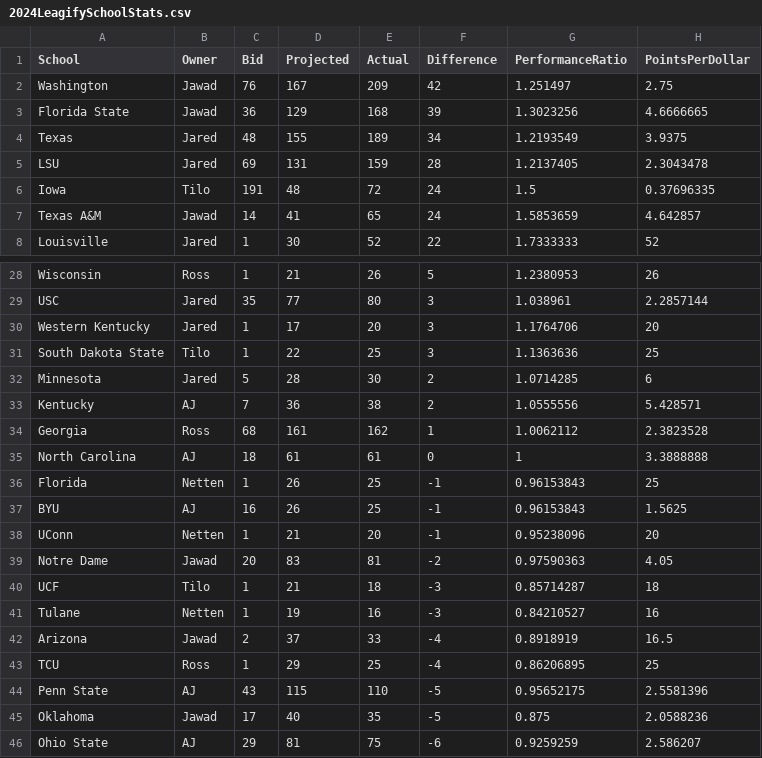
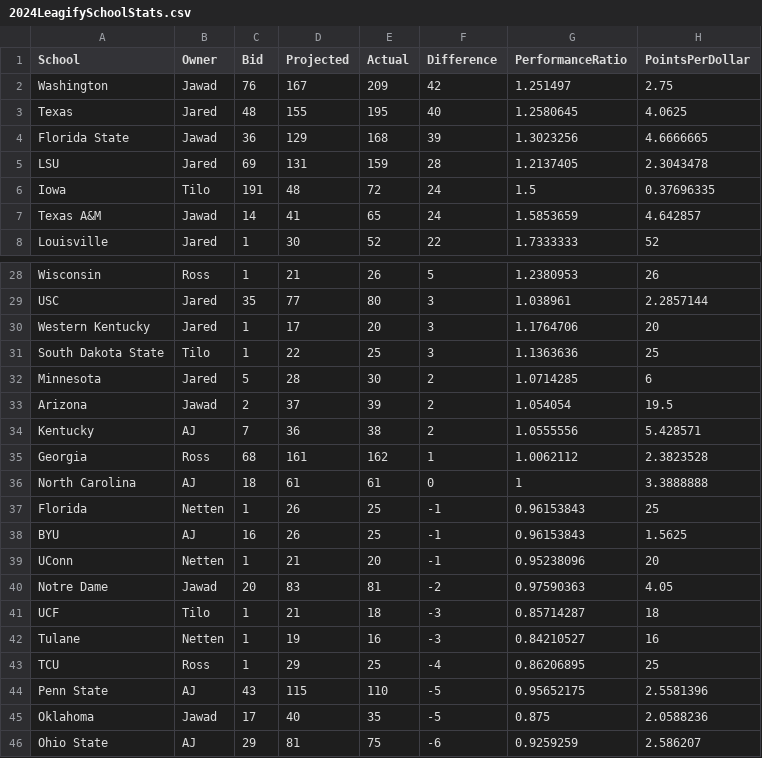
Before and after one commit to zo0o0ot/draft-scorer-nfl, a CSV file: leagify-result-stats/2024/2024LeagifySchoolStats.csv, drawn as a sheet; only a part is shown, gaps mark what is left out.

```diff
--- a/leagify-result-stats/2024/2024LeagifySchoolStats.csv
+++ b/leagify-result-stats/2024/2024LeagifySchoolStats.csv
@@ -2,4 +2,4 @@ School,Owner,Bid,Projected,Actual,Difference,PerformanceRatio,PointsPerDollar
 Washington,Jawad,76,167,209,42,1.251497,2.75
+Texas,Jared,48,155,195,40,1.2580645,4.0625
 Florida State,Jawad,36,129,168,39,1.3023256,4.6666665
-Texas,Jared,48,155,189,34,1.2193549,3.9375
 LSU,Jared,69,131,159,28,1.2137405,2.3043478
@@ -32,2 +32,3 @@ South Dakota State,Tilo,1,22,25,3,1.1363636,25
 Minnesota,Jared,5,28,30,2,1.0714285,6
+Arizona,Jawad,2,37,39,2,1.054054,19.5
 Kentucky,AJ,7,36,38,2,1.0555556,5.428571
@@ -41,3 +42,2 @@ UCF,Tilo,1,21,18,-3,0.85714287,18
 Tulane,Netten,1,19,16,-3,0.84210527,16
-Arizona,Jawad,2,37,33,-4,0.8918919,16.5
 TCU,Ross,1,29,25,-4,0.86206895,25
```
Also changed, not shown: leagify-result-stats/2024/2024DraftPointsBySchool.csv, 3 other files.
